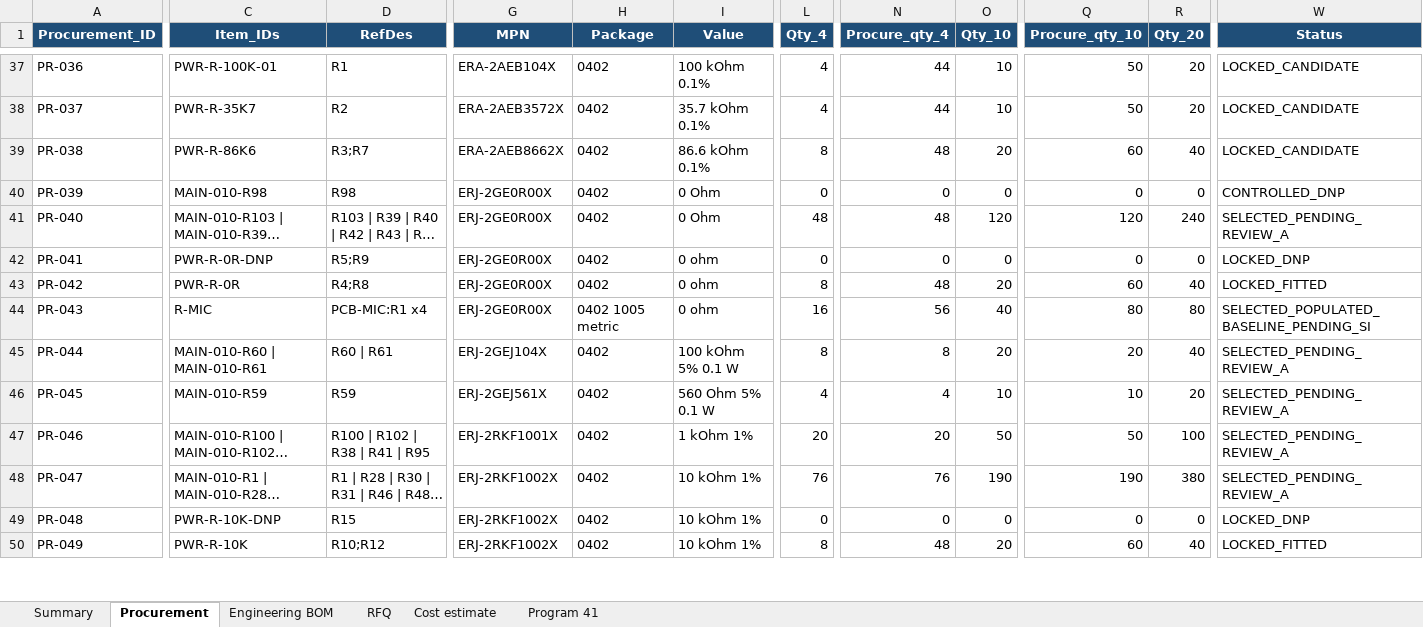
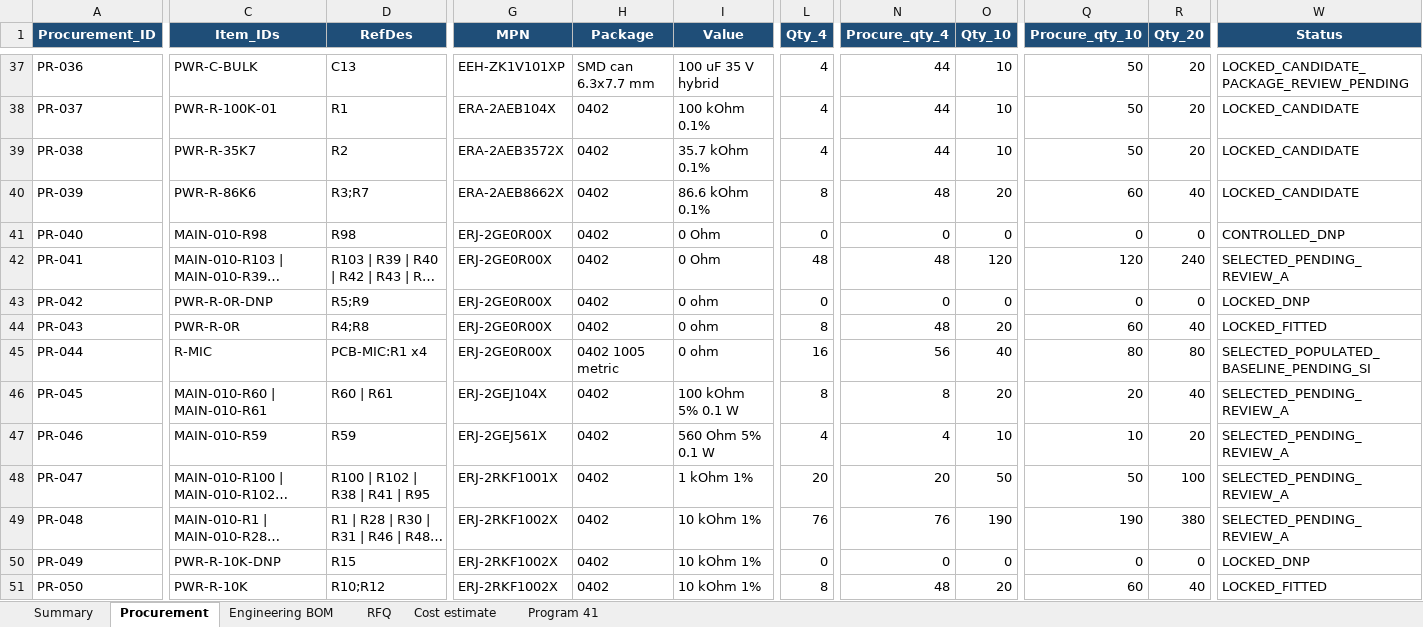
Before and after one commit to skif-ops/rs-zs-bpla, an Excel workbook: hardware/EVT_PRE_20_BOM_REV_A.xlsx, sheet Procurement, drawn as a sheet; only a part is shown, gaps mark what is left out; long unchanged cells end in …; values as stored, in another font and other column widths than the file's, no borders; conditional formats and table styles not drawn; addresses are those after the commit; rows hold the shown columns only; the diff covers the shown part only; the diff names each change by its address in the sheet, - before the commit and + after, or states it on an @@ line.

```diff
--- a/hardware/EVT_PRE_20_BOM_REV_A.xlsx (sheet Procurement)
+++ b/hardware/EVT_PRE_20_BOM_REV_A.xlsx (sheet Procurement)
-C37 (Item_IDs): PWR-R-100K-01
+C37 (Item_IDs): PWR-C-BULK
-D37 (RefDes): R1
+D37 (RefDes): C13
-G37 (MPN): ERA-2AEB104X
+G37 (MPN): EEH-ZK1V101XP
-H37 (Package): 0402
+H37 (Package): SMD can 6.3x7.7 mm
-I37 (Value): 100 kOhm 0.1%
+I37 (Value): 100 uF 35 V hybrid
-W37 (Status): LOCKED_CANDIDATE
+W37 (Status): LOCKED_CANDIDATE_PACKAGE_REVIEW_PENDING
-C38 (Item_IDs): PWR-R-35K7
+C38 (Item_IDs): PWR-R-100K-01
-D38 (RefDes): R2
+D38 (RefDes): R1
-G38 (MPN): ERA-2AEB3572X
+G38 (MPN): ERA-2AEB104X
-I38 (Value): 35.7 kOhm 0.1%
+I38 (Value): 100 kOhm 0.1%
-C39 (Item_IDs): PWR-R-86K6
+C39 (Item_IDs): PWR-R-35K7
-D39 (RefDes): R3;R7
+D39 (RefDes): R2
-G39 (MPN): ERA-2AEB8662X
+G39 (MPN): ERA-2AEB3572X
-I39 (Value): 86.6 kOhm 0.1%
+I39 (Value): 35.7 kOhm 0.1%
-L39 (Qty_4): 8
+L39 (Qty_4): 4
-N39 (Procure_qty_4): 48
+N39 (Procure_qty_4): 44
-O39 (Qty_10): 20
+O39 (Qty_10): 10
-Q39 (Procure_qty_10): 60
+Q39 (Procure_qty_10): 50
-R39 (Qty_20): 40
+R39 (Qty_20): 20
+row 40: PR-039 | PWR-R-86K6 | R3;R7 | ERA-2AEB8662X | 0402 | 86.6 kOhm 0.1% | 8 | 48 | 20 | 60 | 40 | LOCKED_CANDIDATE
-A41 (Procurement_ID): PR-039
+A41 (Procurement_ID): PR-040
-A42 (Procurement_ID): PR-040
+A42 (Procurement_ID): PR-041
-A43 (Procurement_ID): PR-041
+A43 (Procurement_ID): PR-042
-A44 (Procurement_ID): PR-042
+A44 (Procurement_ID): PR-043
-A45 (Procurement_ID): PR-043
+A45 (Procurement_ID): PR-044
-A46 (Procurement_ID): PR-044
+A46 (Procurement_ID): PR-045
-A47 (Procurement_ID): PR-045
+A47 (Procurement_ID): PR-046
-A48 (Procurement_ID): PR-046
+A48 (Procurement_ID): PR-047
-A49 (Procurement_ID): PR-047
+A49 (Procurement_ID): PR-048
-A50 (Procurement_ID): PR-048
+A50 (Procurement_ID): PR-049
-A51 (Procurement_ID): PR-049
+A51 (Procurement_ID): PR-050
```
Also changed, not shown: 1 added row, 2 removed rows and 355 edited cells elsewhere in this sheet, sheet Program 41, sheet Cost estimate, sheet RFQ, sheet Engineering BOM, sheet Summary, 47 other files.
